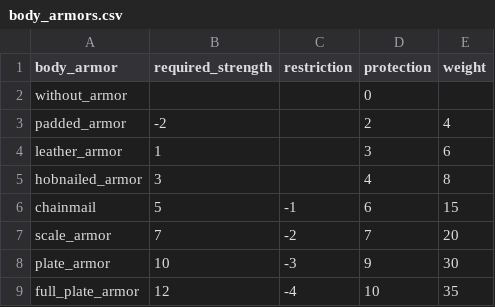
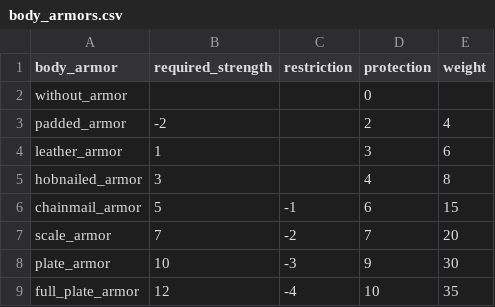
Before and after one commit to drdplusinfo/tables, a CSV file: DrdPlus/Tables/Armaments/Armors/data/body_armors.csv, drawn as a sheet.

Commit message:
Chainmail code unified

```diff
--- a/DrdPlus/Tables/Armaments/Armors/data/body_armors.csv
+++ b/DrdPlus/Tables/Armaments/Armors/data/body_armors.csv
@@ -5,3 +5,3 @@ leather_armor,1,,3,6
 hobnailed_armor,3,,4,8
-chainmail,5,-1,6,15
+chainmail_armor,5,-1,6,15
 scale_armor,7,-2,7,20
```
Also changed, not shown: 1 other file.
